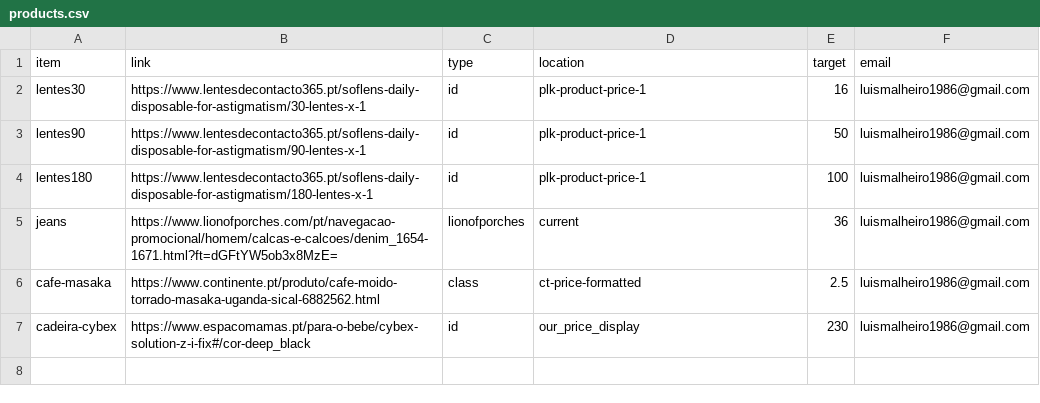
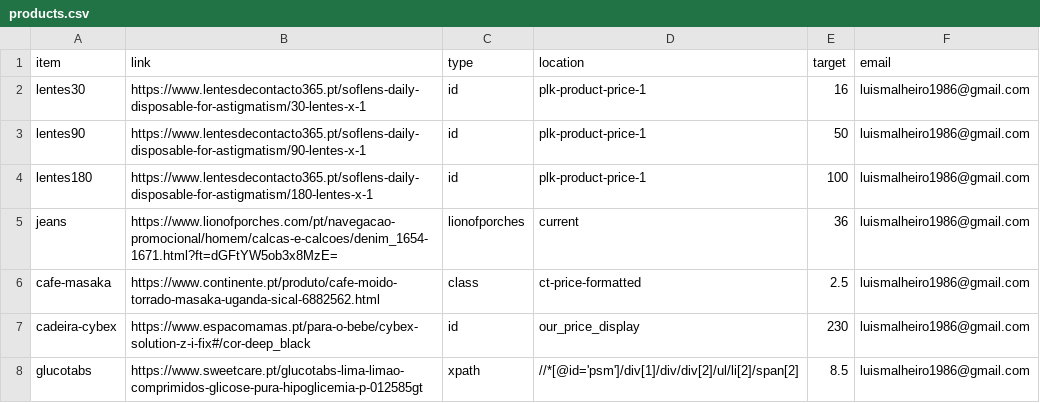
Before and after one commit to malhas/price-tracker, a CSV file: products.csv, drawn as a sheet; the diff names each change by its address in the sheet, - before the commit and + after, or states it on an @@ line.

Commit message:
Added xpath processing. Added glucotabs to products.

```diff
--- a/products.csv
+++ b/products.csv
+row 8: glucotabs | https://www.sweetcare.pt/glucotabs-lima-limao-comprimidos-glicose-pura-hipoglicemia-p-012585gt | xpath | //*[@id='psm']/div[1]/div/div[2]/ul/li[2]/span[2] | 8.5 | luismalheiro1986@gmail.com
```
Also changed, not shown: 2 other files.
